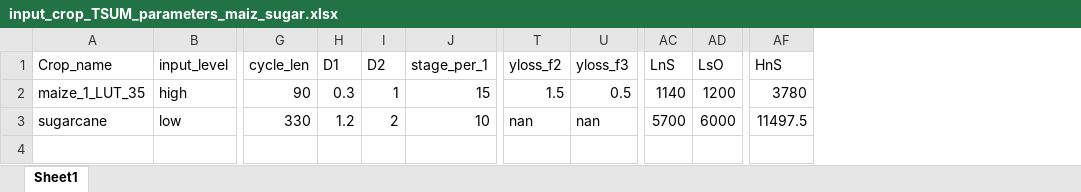
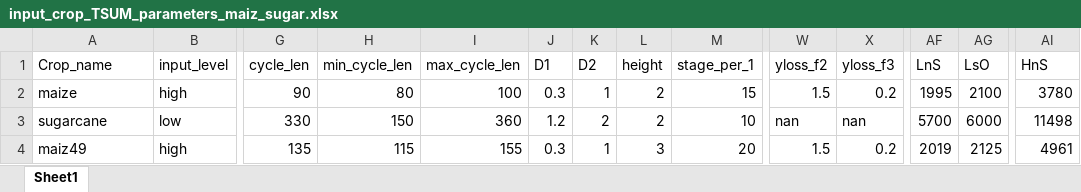
Before and after one commit to gicait/PyAEZ, an Excel workbook: data_input/input_crop_TSUM_parameters_maiz_sugar.xlsx, sheet Sheet1, drawn as a sheet; only a part is shown, gaps mark what is left out; values as stored, in another font and other column widths than the file's, no borders; addresses are those after the commit; rows hold the shown columns only; the diff names each change by its address in the sheet, - before the commit and + after, or states it on an @@ line.

```diff
--- a/data_input/input_crop_TSUM_parameters_maiz_sugar.xlsx (sheet Sheet1)
+++ b/data_input/input_crop_TSUM_parameters_maiz_sugar.xlsx (sheet Sheet1)
+column H (min_cycle_len), rows 2-3: 80 | 150
+column I (max_cycle_len), rows 2-3: 100 | 360
+column L (height), rows 2-3: 2 | 2
-A2 (Crop_name): maize_1_LUT_35
+A2 (Crop_name): maize
-X2 (yloss_f3): 0.5
+X2 (yloss_f3): 0.2
-AF2 (LnS): 1140
+AF2 (LnS): 1995
-AG2 (LsO): 1200
+AG2 (LsO): 2100
-AI3 (HnS): 11497.5
+AI3 (HnS): 11498
+row 4: maiz49 | high | 135 | 115 | 155 | 0.3 | 1 | 3 | 20 | 1.5 | 0.2 | 2019 | 2125 | 4961
```
Also changed, not shown: formulas that keep their value, data_input/crop-specific_rule_maiz_sugar.xlsx, 19 other files.
